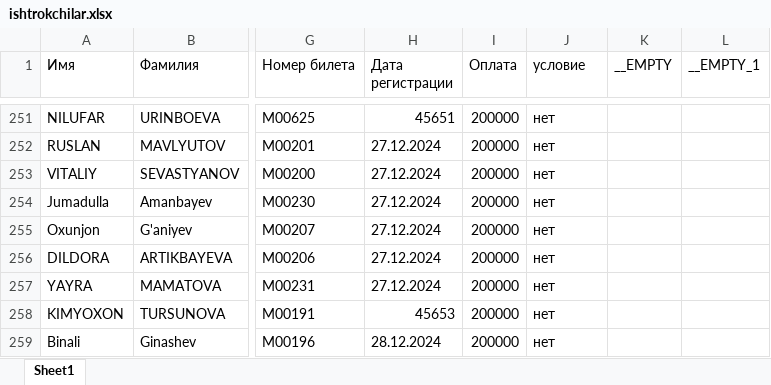
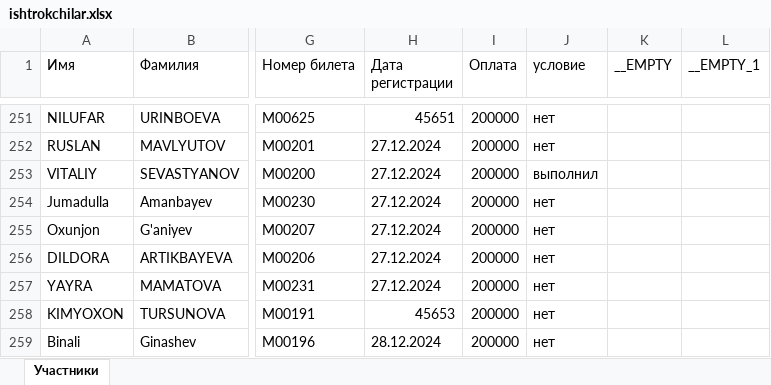
Before and after one commit to Marcelsender/Marcel, an Excel workbook: ishtrokchilar.xlsx, sheet Участники, drawn as a sheet; only a part is shown, gaps mark what is left out; values as stored, in another font and other column widths than the file's, no borders; the diff names each change by its address in the sheet, - before the commit and + after, or states it on an @@ line.

Commit message:
Обновление статусов участников

```diff
--- a/ishtrokchilar.xlsx (sheet Участники)
+++ b/ishtrokchilar.xlsx (sheet Участники)
-sheet tab: Sheet1
+sheet tab: Участники
-J253 (условие): нет
+J253 (условие): выполнил
```
